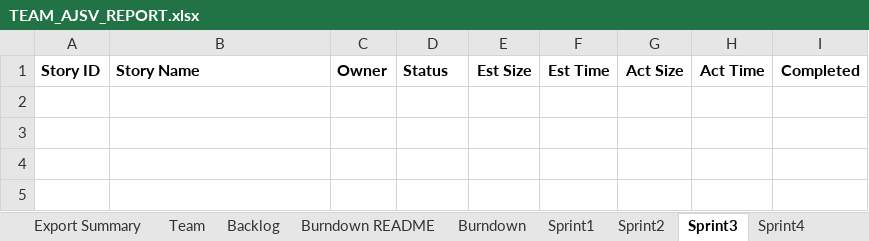
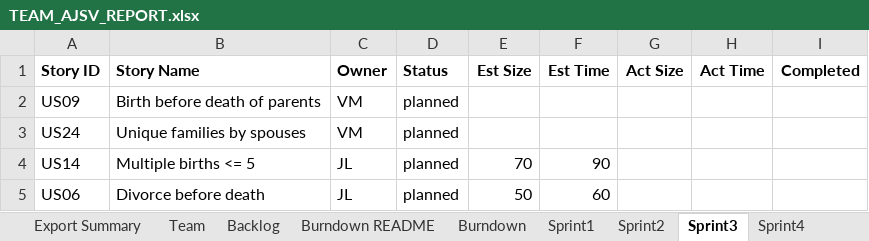
Before and after one commit to allanshivji/CS_555_JAVS, an Excel workbook: Documents/TEAM_AJSV_REPORT.xlsx, sheet Sprint3, drawn as a sheet; values as stored, in another font and other column widths than the file's, no borders; the diff names each change by its address in the sheet, - before the commit and + after, or states it on an @@ line.

```diff
--- a/Documents/TEAM_AJSV_REPORT.xlsx (sheet Sprint3)
+++ b/Documents/TEAM_AJSV_REPORT.xlsx (sheet Sprint3)
+row 2: US09 | Birth before death of parents | VM | planned
+row 3: US24 | Unique families by spouses | VM | planned
+row 4: US14 | Multiple births <= 5 | JL | planned | 70 | 90
+row 5: US06 | Divorce before death | JL | planned | 50 | 60
```
Also changed, not shown: sheet Backlog, sheet Sprint2, sheet Burndown, sheet Export Summary, sheet Burndown README, sheet Sprint1, charts or pictures.
